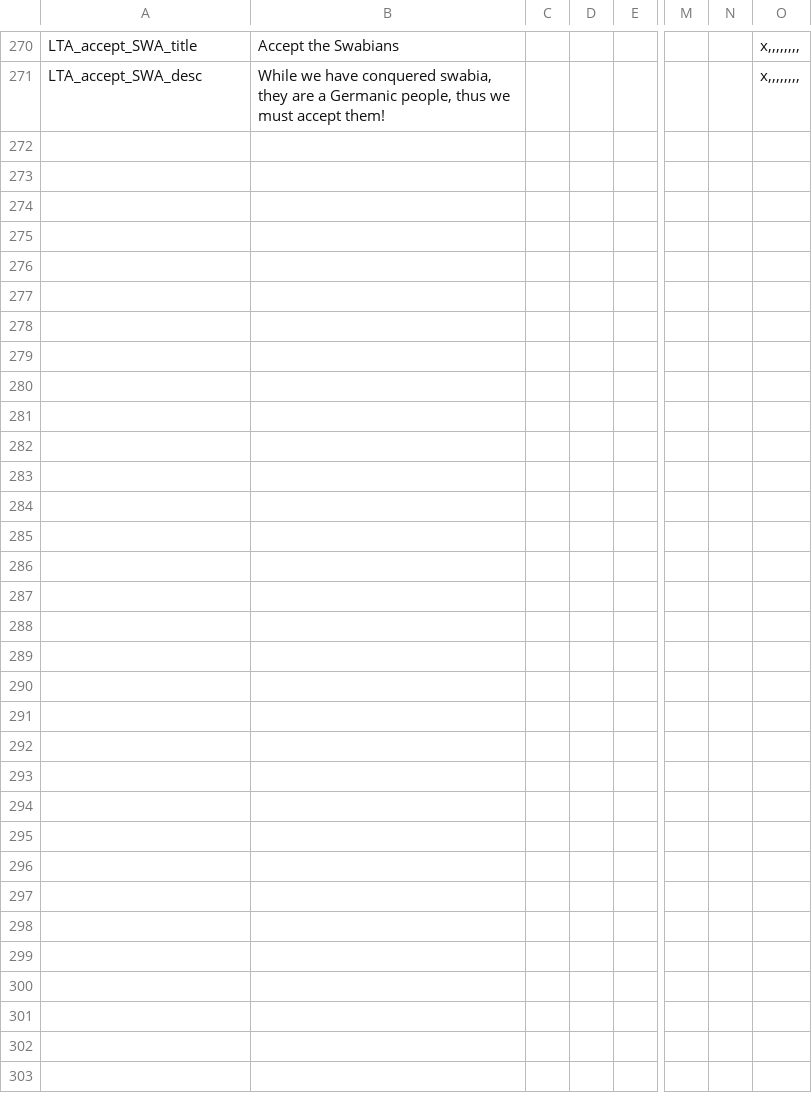
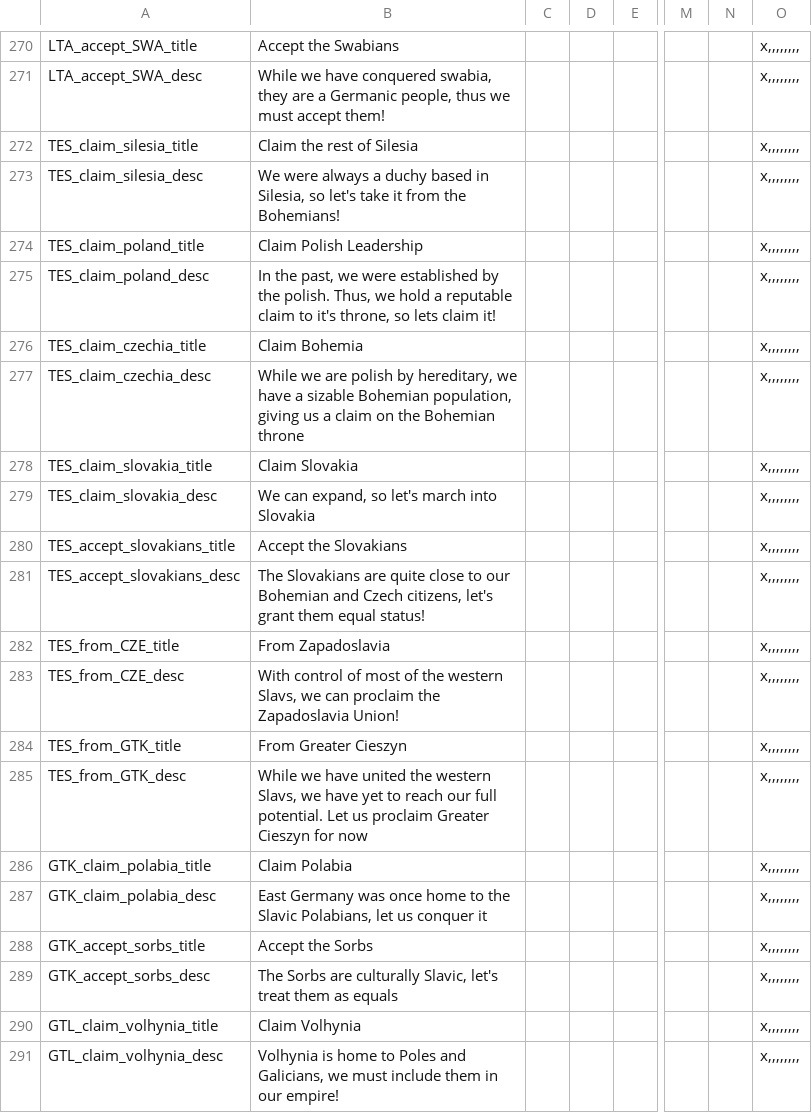
Before and after one commit to ClassicJj123/Jj-s-DoDFF-Schizo-Submod, a CSV file: Jj DODFF Schizo addon/localisation/Decisions.csv, drawn as a sheet; only a part is shown, gaps mark what is left out; rows hold the shown columns only; the diff covers the shown part only; the diff names each change by its address in the sheet, - before the commit and + after, or states it on an @@ line.

```diff
--- a/Jj DODFF Schizo addon/localisation/Decisions.csv
+++ b/Jj DODFF Schizo addon/localisation/Decisions.csv
+row 272: TES_claim_silesia_title | Claim the rest of Silesia |  |  |  |  |  | x,,,,,,,,
+row 273: TES_claim_silesia_desc | We were always a duchy based in Silesia, so let's take it from the Bohemians! |  |  |  |  |  | x,,,,,,,,
+row 274: TES_claim_poland_title | Claim Polish Leadership |  |  |  |  |  | x,,,,,,,,
+row 275: TES_claim_poland_desc | In the past, we were established by the polish. Thus, we hold a reputable claim to it's throne, so lets claim it! |  |  |  |  |  | x,,,,,,,,
+row 276: TES_claim_czechia_title | Claim Bohemia |  |  |  |  |  | x,,,,,,,,
+row 277: TES_claim_czechia_desc | While we are polish by hereditary, we have a sizable Bohemian population, giving us a claim on the Bohemian throne |  |  |  |  |  | x,,,,,,,,
+row 278: TES_claim_slovakia_title | Claim Slovakia |  |  |  |  |  | x,,,,,,,,
+row 279: TES_claim_slovakia_desc | We can expand, so let's march into Slovakia |  |  |  |  |  | x,,,,,,,,
+row 280: TES_accept_slovakians_title | Accept the Slovakians |  |  |  |  |  | x,,,,,,,,
+row 281: TES_accept_slovakians_desc | The Slovakians are quite close to our Bohemian and Czech citizens, let's grant them equal status! |  |  |  |  |  | x,,,,,,,,
+row 282: TES_from_CZE_title | From Zapadoslavia |  |  |  |  |  | x,,,,,,,,
+row 283: TES_from_CZE_desc | With control of most of the western Slavs, we can proclaim the Zapadoslavia Union! |  |  |  |  |  | x,,,,,,,,
+row 284: TES_from_GTK_title | From Greater Cieszyn |  |  |  |  |  | x,,,,,,,,
+row 285: TES_from_GTK_desc | While we have united the western Slavs, we have yet to reach our full potential. Let us proclaim Greater Cieszyn for now |  |  |  |  |  | x,,,,,,,,
+row 286: GTK_claim_polabia_title | Claim Polabia |  |  |  |  |  | x,,,,,,,,
+row 287: GTK_claim_polabia_desc | East Germany was once home to the Slavic Polabians, let us conquer it |  |  |  |  |  | x,,,,,,,,
+row 288: GTK_accept_sorbs_title | Accept the Sorbs |  |  |  |  |  | x,,,,,,,,
+row 289: GTK_accept_sorbs_desc | The Sorbs are culturally Slavic, let's treat them as equals |  |  |  |  |  | x,,,,,,,,
+row 290: GTL_claim_volhynia_title | Claim Volhynia |  |  |  |  |  | x,,,,,,,,
+row 291: GTL_claim_volhynia_desc | Volhynia is home to Poles and Galicians, we must include them in our empire! |  |  |  |  |  | x,,,,,,,,
```
Also changed, not shown: 22 added rows elsewhere in this file, Jj DODFF Schizo addon/localisation/Events.csv, Jj DODFF Schizo addon/localisation/Schizo countries.csv, 24 other files.
